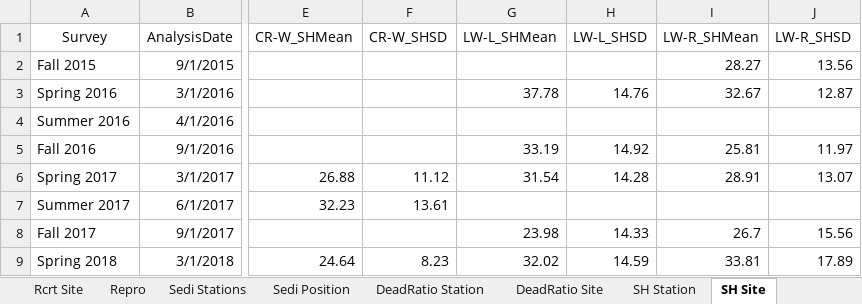
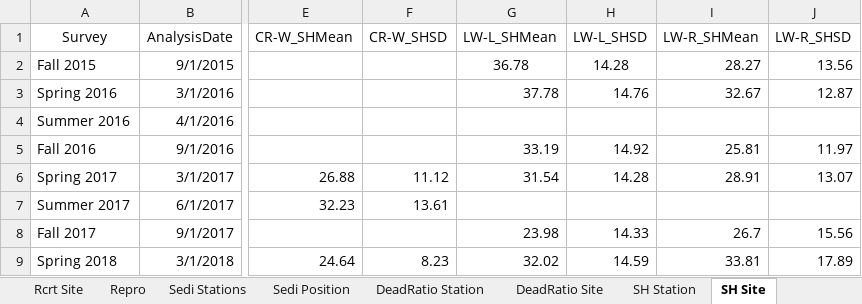
Before and after one commit to E-Levine/Oyster-Reports, an Excel workbook: Data/CERP_PBC_Summary_Data.xlsx, sheet SH Site, drawn as a sheet; only a part is shown, gaps mark what is left out; values as stored, in another font and other column widths than the file's, no borders; the diff names each change by its address in the sheet, - before the commit and + after, or states it on an @@ line.

```diff
--- a/Data/CERP_PBC_Summary_Data.xlsx (sheet SH Site)
+++ b/Data/CERP_PBC_Summary_Data.xlsx (sheet SH Site)
-G2 (LW-L_SHMean): (empty)
+G2 (LW-L_SHMean): 36.78
-H2 (LW-L_SHSD): (empty)
+H2 (LW-L_SHSD): 14.28
```
Also changed, not shown: sheet DeadRatio Station, sheet DeadRatio Site, sheet SH Station, Data/CERP_PBC_WQ_Summary_Data.xlsx, 2 other files.
